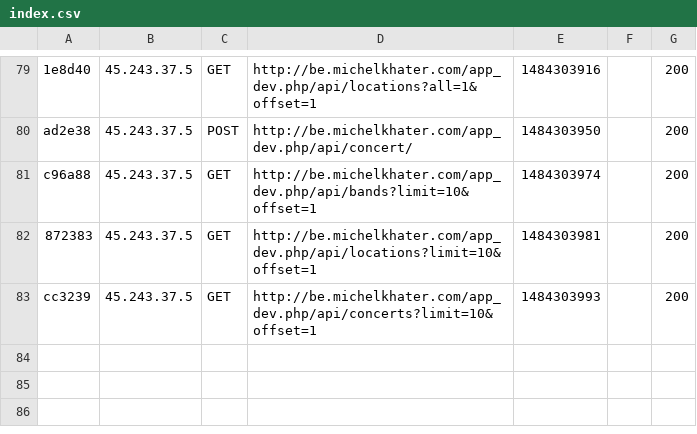
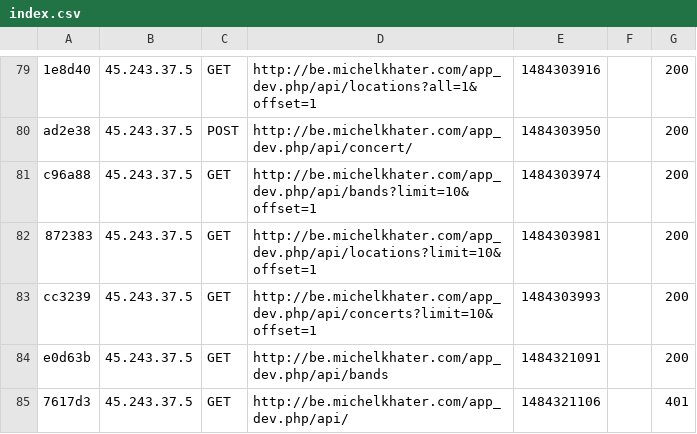
Before and after one commit to DevKhater/symfony2-testing, a CSV file: app/cache/dev/profiler/index.csv, drawn as a sheet; only a part is shown, gaps mark what is left out; the diff names each change by its address in the sheet, - before the commit and + after, or states it on an @@ line.

```diff
--- a/app/cache/dev/profiler/index.csv
+++ b/app/cache/dev/profiler/index.csv
+row 84: e0d63b | 45.243.37.5 | GET | http://be.michelkhater.com/app_dev.php/api/bands | 1484321091 |  | 200
+row 85: 7617d3 | 45.243.37.5 | GET | http://be.michelkhater.com/app_dev.php/api/ | 1484321106 |  | 401
```
Also changed, not shown: 23 other files.
